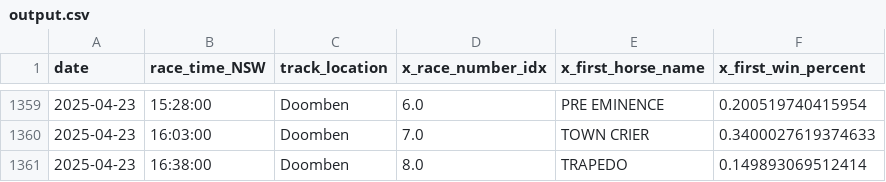
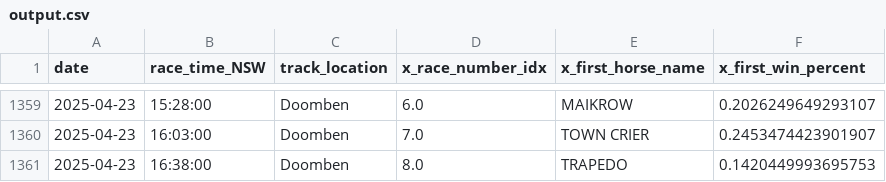
Before and after one commit to jazperd/Racing-Data, a CSV file: output.csv, drawn as a sheet; only a part is shown, gaps mark what is left out; the diff covers the shown part only.

```diff
--- a/output.csv
+++ b/output.csv
@@ -1359,3 +1359,3 @@ date,race_time_NSW,track_location,x_race_number_idx,x_first_horse_name,x_first_w
-2025-04-23,15:28:00,Doomben,6.0,PRE EMINENCE,0.200519740415954
-2025-04-23,16:03:00,Doomben,7.0,TOWN CRIER,0.3400027619374633
-2025-04-23,16:38:00,Doomben,8.0,TRAPEDO,0.149893069512414
+2025-04-23,15:28:00,Doomben,6.0,MAIKROW,0.2026249649293107
+2025-04-23,16:03:00,Doomben,7.0,TOWN CRIER,0.2453474423901907
+2025-04-23,16:38:00,Doomben,8.0,TRAPEDO,0.1420449993695753
```
Also changed, not shown: 31 edited cells elsewhere in this file.
